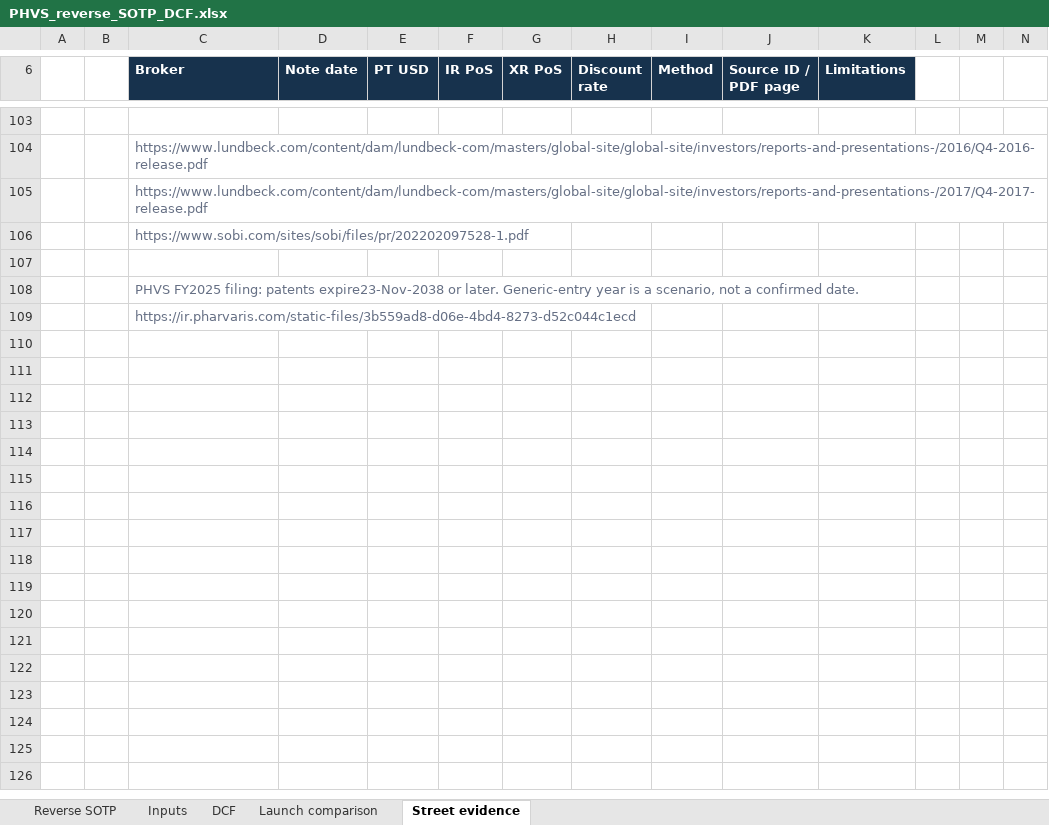
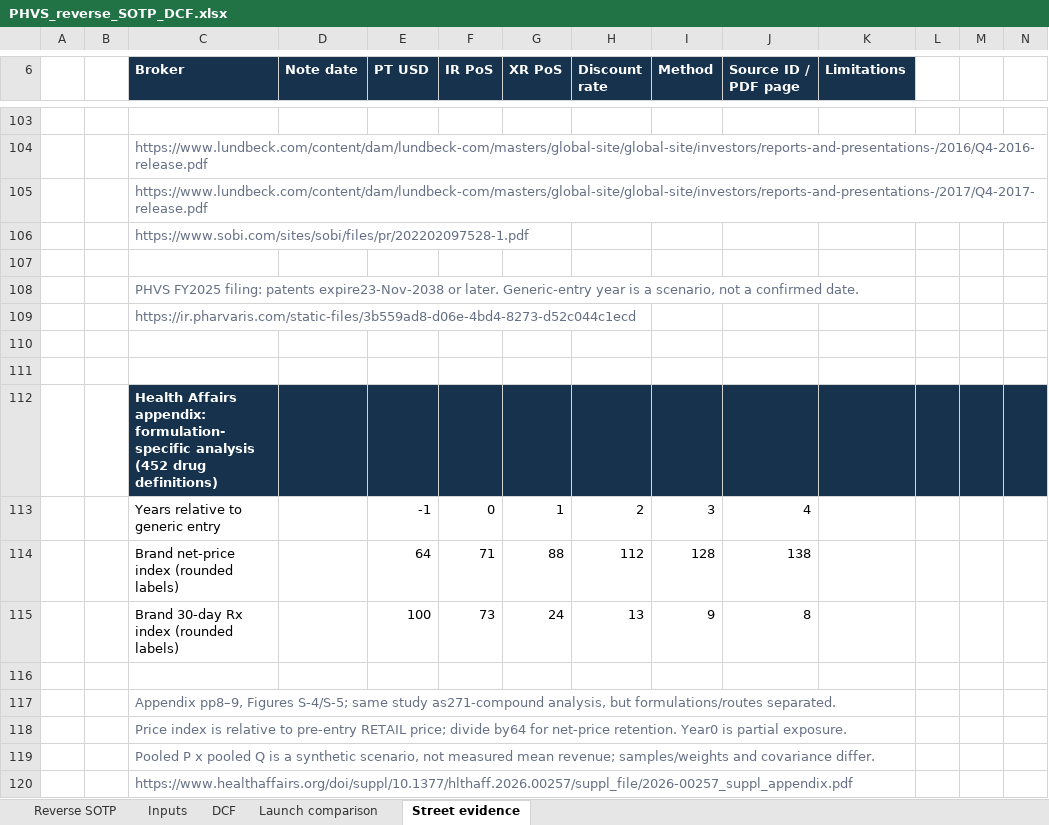
Before and after one commit to potpotman123/PHVS, an Excel workbook: outputs/01a111f7-26b0-7fc2-b98f-41db76412d40/PHVS_reverse_SOTP_DCF.xlsx, sheet Street evidence, drawn as a sheet; only a part is shown, gaps mark what is left out; values as stored, in another font and other column widths than the file's, no borders; conditional formats not drawn; rows hold the shown columns only; the diff names each change by its address in the sheet, - before the commit and + after, or states it on an @@ line.

Commit message:
Implement 50-50 post-generic scenario with explicit price and volume

```diff
--- a/outputs/01a111f7-26b0-7fc2-b98f-41db76412d40/PHVS_reverse_SOTP_DCF.xlsx (sheet Street evidence)
+++ b/outputs/01a111f7-26b0-7fc2-b98f-41db76412d40/PHVS_reverse_SOTP_DCF.xlsx (sheet Street evidence)
+row 110: (empty)
+row 111: (empty)
+row 112:  |  | Health Affairs appendix: formulation-specific analysis (452 drug definitions)
+row 113:  |  | Years relative to generic entry |  | -1 | 0 | 1 | 2 | 3 | 4
+row 114:  |  | Brand net-price index (rounded labels) |  | 64 | 71 | 88 | 112 | 128 | 138
+row 115:  |  | Brand 30-day Rx index (rounded labels) |  | 100 | 73 | 24 | 13 | 9 | 8
+row 116: (empty)
+row 117:  |  | Appendix pp8–9, Figures S-4/S-5; same study as271-compound analysis, but formulations/routes separated.
+row 118:  |  | Price index is relative to pre-entry RETAIL price; divide by64 for net-price retention. Year0 is partial exposure.
+row 119:  |  | Pooled P x pooled Q is a synthetic scenario, not measured mean revenue; samples/weights and covariance differ.
+row 120:  |  | https://www.healthaffairs.org/doi/suppl/10.1377/hlthaff.2026.00257/suppl_file/2026-00257_suppl_appendix.pdf
```
Also changed, not shown: sheet DCF, sheet Reverse SOTP, sheet Inputs, sheet Launch comparison, charts or pictures, 8 other files.
